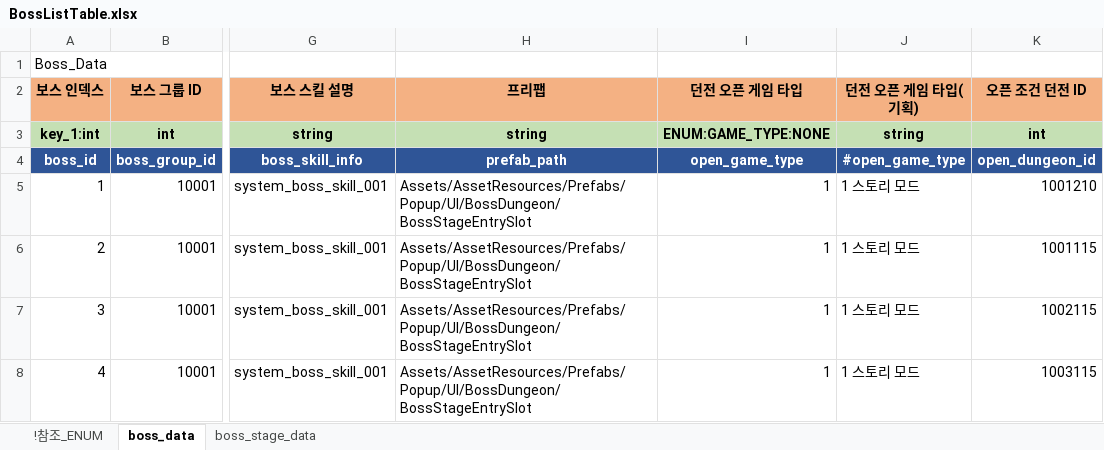
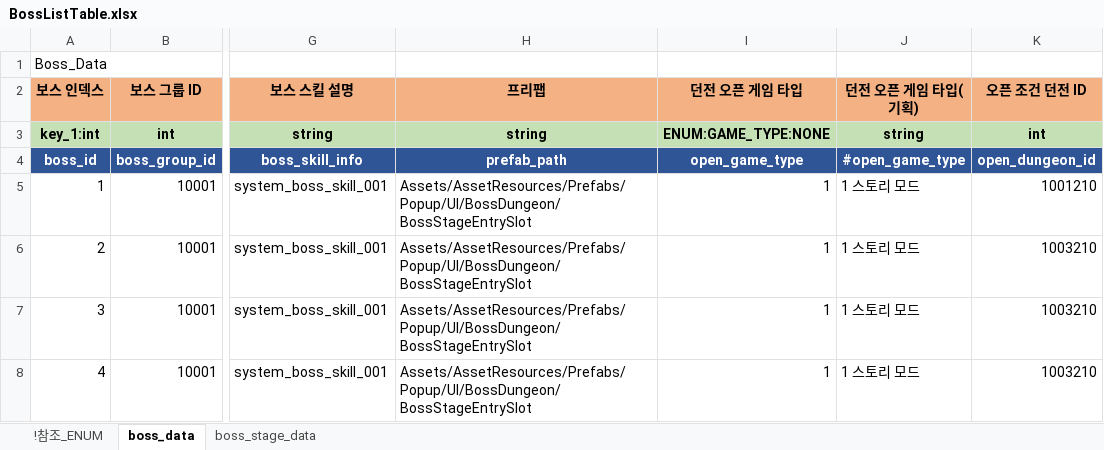
Before and after one commit to shanash/ZeroOne, an Excel workbook: Android/ExcelData/BossListTable.xlsx, sheet boss_data, drawn as a sheet; only a part is shown, gaps mark what is left out; values as stored, in another font and other column widths than the file's, no borders; the diff names each change by its address in the sheet, - before the commit and + after, or states it on an @@ line.

```diff
--- a/Android/ExcelData/BossListTable.xlsx (sheet boss_data)
+++ b/Android/ExcelData/BossListTable.xlsx (sheet boss_data)
-K6 (오픈 조건 던전 ID): 1001115
+K6 (오픈 조건 던전 ID): 1003210
-K7 (오픈 조건 던전 ID): 1002115
+K7 (오픈 조건 던전 ID): 1003210
-K8 (오픈 조건 던전 ID): 1003115
+K8 (오픈 조건 던전 ID): 1003210
```
Also changed, not shown: Android/ExcelData/StageTable.xlsx, Android/ExcelData/StringTable.xlsx, 26 other files.
